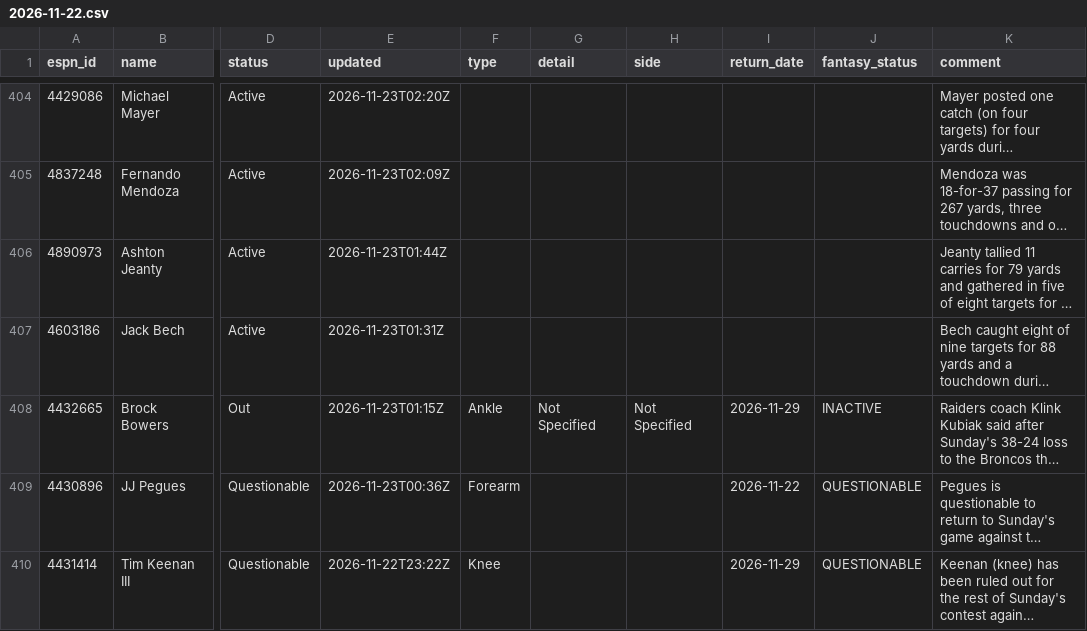
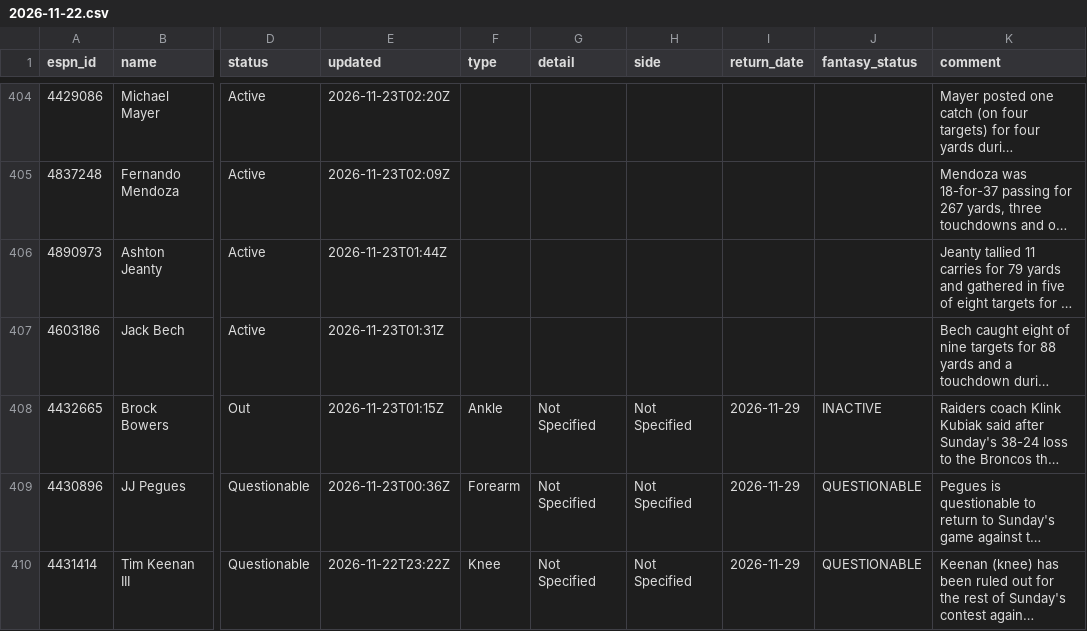
Before and after one commit to ChefJulio/nfl-edge, a CSV file: data/espn_injuries/2026-11-22.csv, drawn as a sheet; only a part is shown, gaps mark what is left out; long unchanged cells end in …; the diff covers the shown part only; the diff names each change by its address in the sheet, - before the commit and + after, or states it on an @@ line.

```diff
--- a/data/espn_injuries/2026-11-22.csv
+++ b/data/espn_injuries/2026-11-22.csv
-G409:G410 (detail): (empty)
+G409:G410 (detail): Not Specified
-H409:H410 (side): (empty)
+H409:H410 (side): Not Specified
-I409 (return_date): 2026-11-22
+I409 (return_date): 2026-11-29
```
Also changed, not shown: 3 added rows, 3 removed rows and 12 edited cells elsewhere in this file, 2 other files.
